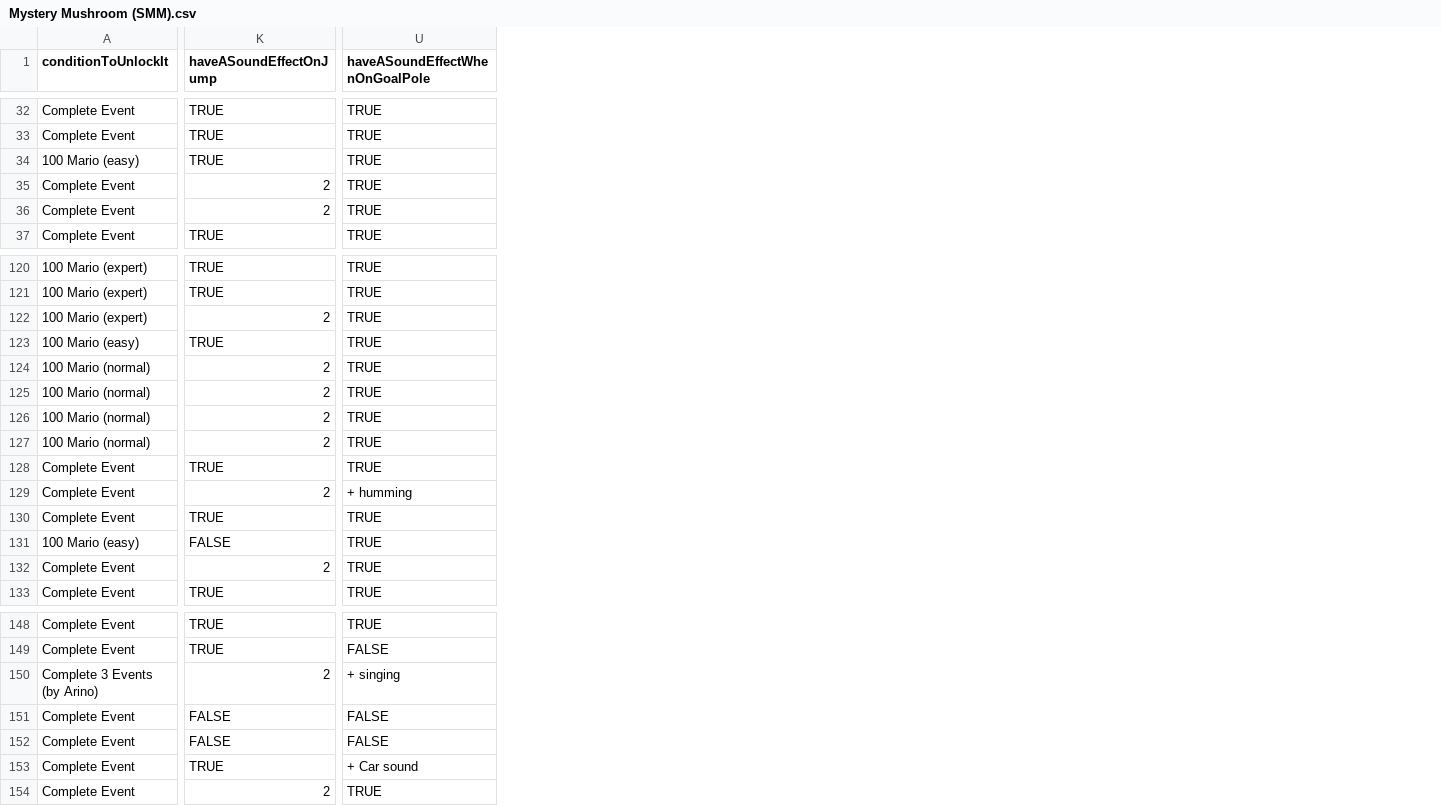
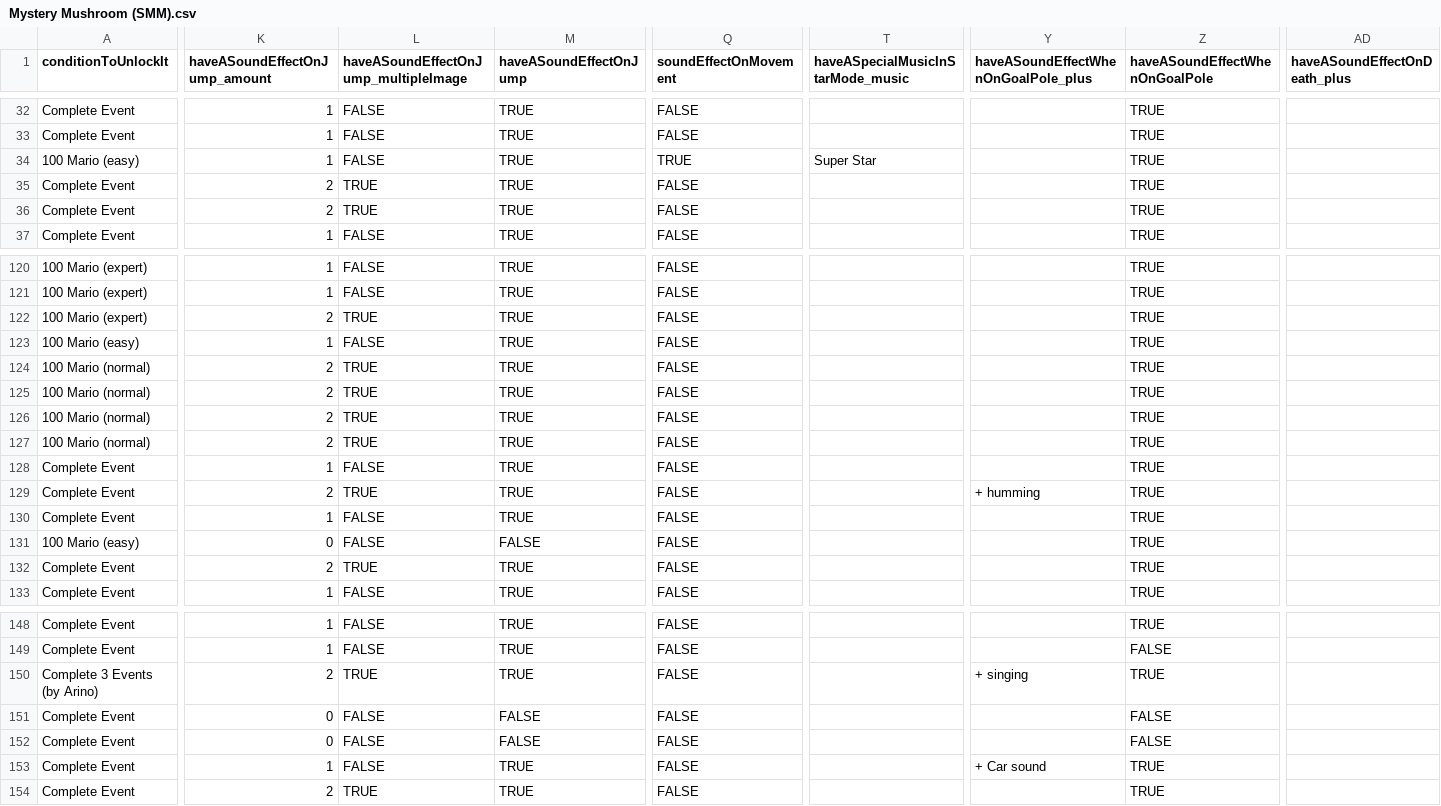
Before and after one commit to joooKiwi/smm-encyclopedia, a CSV file: resources/csv/Mystery Mushroom (SMM).csv, drawn as a sheet; only a part is shown, gaps mark what is left out; addresses are those after the commit; the diff covers the shown part only; the diff names each change by its address in the sheet, - before the commit and + after, or states it on an @@ line.

Commit message:
Separation of the columns in the "mystery mushroom" to have distinct values, but the content is interpreted implicitly in the CSV file when necessary

```diff
--- a/resources/csv/Mystery Mushroom (SMM).csv
+++ b/resources/csv/Mystery Mushroom (SMM).csv
+column K (haveASoundEffectOnJump_amount), rows 32-37: 1 | 1 | 1 | 2 | 2 | 1; rows 120-133: 1 | 1 | 2 | 1 | 2 | 2 | 2 | 2 | 1 | 2 | 1 | 0 | 2 | 1; rows 148-154: 1 | 1 | 2 | 0 | 0 | 1 | 2
+column L, row 1: haveASoundEffectOnJump_multipleImage; rows 32-37: FALSE | FALSE | FALSE | TRUE | TRUE | FALSE; rows 120-133: FALSE | FALSE | TRUE | FALSE | TRUE | TRUE | TRUE | TRUE | FALSE | TRUE | FALSE | FALSE | TRUE | FALSE; rows 148-154: FALSE | FALSE | TRUE | FALSE | FALSE | FALSE | TRUE
+column Q (soundEffectOnMovement), rows 32-37: FALSE | FALSE | TRUE | FALSE | FALSE | FALSE; rows 120-133: all FALSE; rows 148-154: all FALSE
+column T, row 1: haveASpecialMusicInStarMode_music; row 34: Super Star
+column Y, row 1: haveASoundEffectWhenOnGoalPole_plus; row 129: + humming; rows 150-153: + singing |  |  | + Car sound
+column AD (haveASoundEffectOnDeath_plus), empty
-M35:M36 (haveASoundEffectOnJump): 2
+M35:M36 (haveASoundEffectOnJump): TRUE
-M122 (haveASoundEffectOnJump): 2
+M122 (haveASoundEffectOnJump): TRUE
-M124:M127 (haveASoundEffectOnJump): 2
+M124:M127 (haveASoundEffectOnJump): TRUE
-M129 (haveASoundEffectOnJump): 2
+M129 (haveASoundEffectOnJump): TRUE
-Z129 (haveASoundEffectWhenOnGoalPole): + humming
+Z129 (haveASoundEffectWhenOnGoalPole): TRUE
-M132 (haveASoundEffectOnJump): 2
+M132 (haveASoundEffectOnJump): TRUE
-M150 (haveASoundEffectOnJump): 2
+M150 (haveASoundEffectOnJump): TRUE
-Z150 (haveASoundEffectWhenOnGoalPole): + singing
+Z150 (haveASoundEffectWhenOnGoalPole): TRUE
-Z153 (haveASoundEffectWhenOnGoalPole): + Car sound
+Z153 (haveASoundEffectWhenOnGoalPole): TRUE
-M154 (haveASoundEffectOnJump): 2
+M154 (haveASoundEffectOnJump): TRUE
```
Also changed, not shown: 33 edited cells elsewhere in this file, 6 other files.
